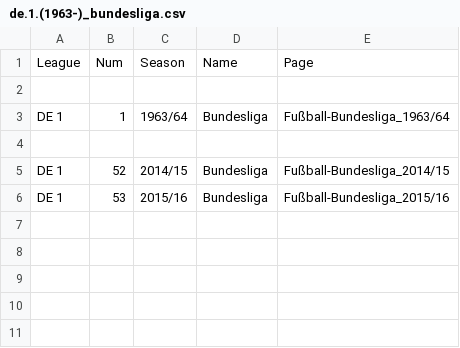
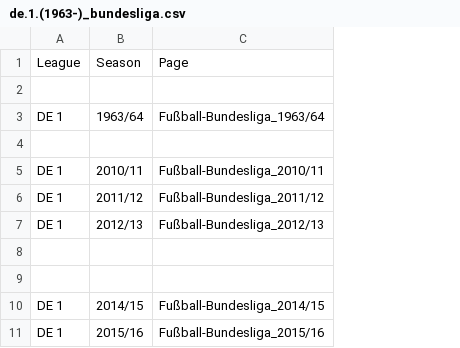
Before and after one commit to openfootball/leagues, a CSV file: 1-wikipedia/de.wikipedia/de.1.(1963-)_bundesliga.csv, drawn as a sheet; removed rows and columns are numbered as before the commit, all else as after; the diff names each change by its address in the sheet, - before the commit and + after, or states it on an @@ line.

```diff
--- a/1-wikipedia/de.wikipedia/de.1.(1963-)_bundesliga.csv
+++ b/1-wikipedia/de.wikipedia/de.1.(1963-)_bundesliga.csv
-column B, rows 1-6: Num |  | 1 |  | 52 | 53
-column D, rows 1-6: Name |  | Bundesliga |  | Bundesliga | Bundesliga
+row 5: DE 1 | 2010/11 | Fußball-Bundesliga_2010/11
+row 6: DE 1 | 2011/12 | Fußball-Bundesliga_2011/12
+row 7: DE 1 | 2012/13 | Fußball-Bundesliga_2012/13
+row 8: (empty)
+row 9: (empty)
```
Also changed, not shown: 1-wikipedia/en.wikipedia/eng.1.(1888-1992)_division1.csv, 1-wikipedia/en.wikipedia/eng.1.(1992-)_premierleague.csv, 14 other files.
